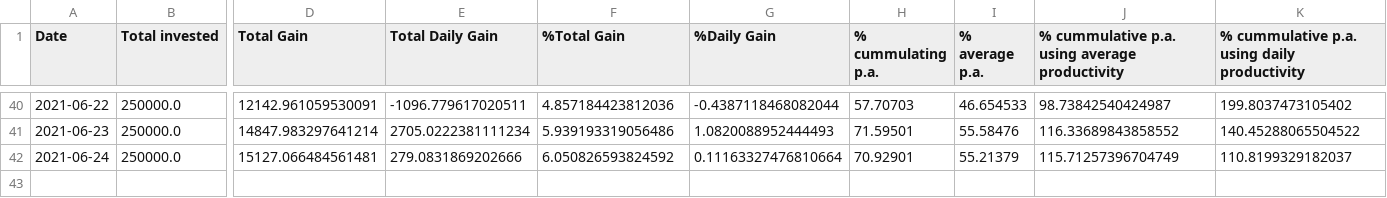
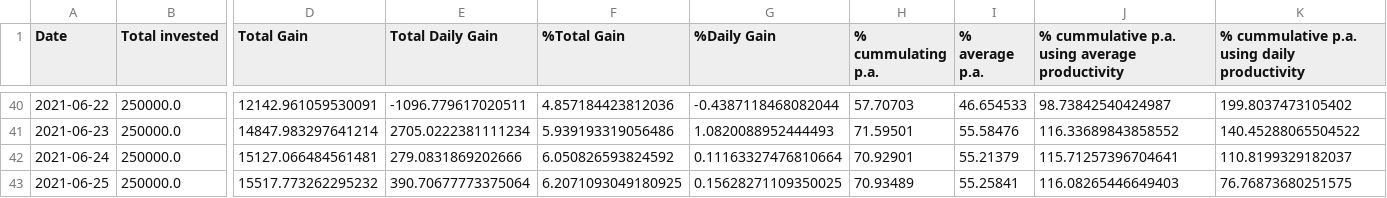
Before and after one commit to Mentalustig/Bitcoindashboard, a CSV file: totalvalue.csv, drawn as a sheet; only a part is shown, gaps mark what is left out; rows hold the shown columns only; the diff names each change by its address in the sheet, - before the commit and + after, or states it on an @@ line.

```diff
--- a/totalvalue.csv
+++ b/totalvalue.csv
-J42: 115.71257396704749
+J42: 115.71257396704641
+row 43: 2021-06-25 | 250000.0 | 15517.773262295232 | 390.70677773375064 | 6.2071093049180925 | 0.15628271109350025 | 70.93489 | 55.25841 | 116.08265446649403 | 76.76873680251575
```
Also changed, not shown: getrig.csv, kpis.csv, 3 other files.
